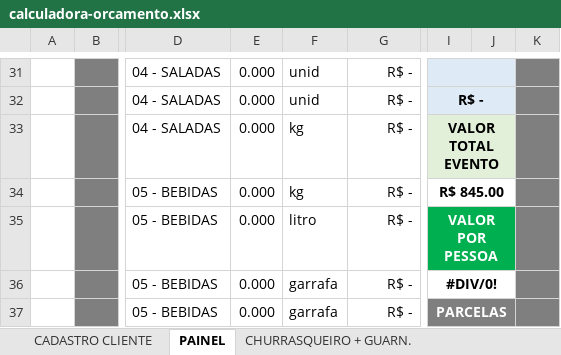
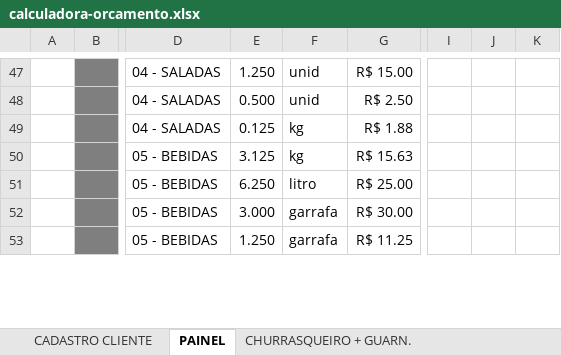
Before and after one commit to BuffeTTech/CAIO, an Excel workbook: database/seeders/calculadora-orcamento.xlsx, sheet PAINEL, drawn as a sheet; only a part is shown, gaps mark what is left out; values as stored, in another font and other column widths than the file's, no borders; charts and pictures not drawn; removed rows and columns are numbered as before the commit, all else as after; the diff covers the shown part only; the diff names each change by its address in the sheet, - before the commit and + after, or states it on an @@ line.

```diff
--- a/database/seeders/calculadora-orcamento.xlsx (sheet PAINEL)
+++ b/database/seeders/calculadora-orcamento.xlsx (sheet PAINEL)
-E47: 0.000
+E47: 1.250
-G47: R$ -
+G47: R$ 15.00
-I47:I48 fill: #DEEAF6
+I47:I48 fill: none
-I31:J31 merged
-K47:K53 fill: #7F7F7F
+K47:K53 fill: none
-E48: 0.000
+E48: 0.500
-G48: R$ -
+G48: R$ 2.50
-I48: R$ -
+I48: (empty)
-I32:J32 merged
-E49: 0.000
+E49: 0.125
-G49: R$ -
+G49: R$ 1.88
-I49: VALOR TOTAL EVENTO
+I49: (empty)
-I49 fill: #E2EFD9
+I49 fill: none
-I33:J33 merged
-E50: 0.000
+E50: 3.125
-G50: R$ -
+G50: R$ 15.63
-I50: R$ 845.00
+I50: (empty)
-I34:J34 merged
-E51: 0.000
+E51: 6.250
-G51: R$ -
+G51: R$ 25.00
-I51: VALOR POR PESSOA
+I51: (empty)
-I51 fill: #00B050
+I51 fill: none
-I35:J35 merged
-E52: 0.000
+E52: 3.000
-G52: R$ -
+G52: R$ 30.00
-I52: #DIV/0!
+I52: (empty)
-I36:J36 merged
-E53: 0.000
+E53: 1.250
-G53: R$ -
+G53: R$ 11.25
-I53: PARCELAS
+I53: (empty)
-I53 fill: #7F7F7F
+I53 fill: none
-I37:J37 merged
```
Also changed, not shown: 29 added rows, 29 removed rows, 101 edited cells and cell formats elsewhere in this sheet, sheet base, formulas that keep their value, 17 other files.
